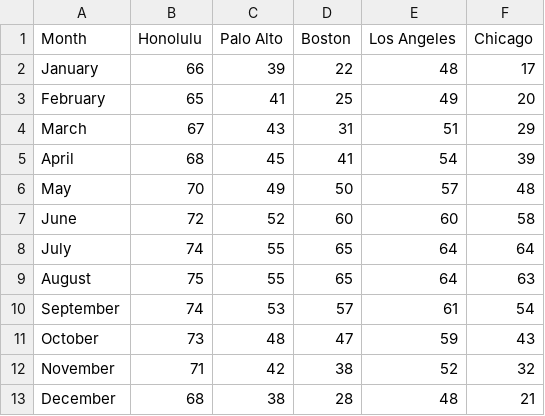
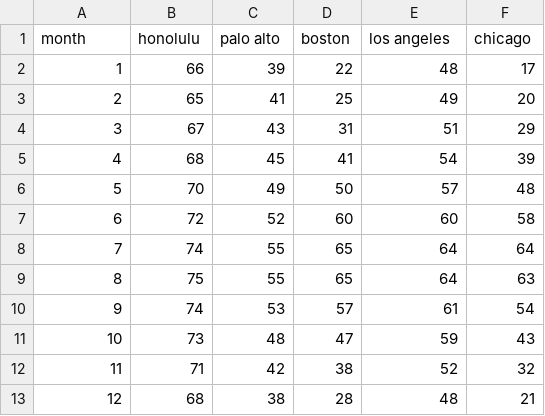
Before and after one commit to codetricity/d3-practice, a CSV file: temperature-by-month/city-month.csv, drawn as a sheet.

```diff
--- a/temperature-by-month/city-month.csv
+++ b/temperature-by-month/city-month.csv
@@ -1,13 +1,13 @@
-Month,Honolulu,Palo Alto,Boston,Los Angeles,Chicago
-January,66,39,22,48,17
-February,65,41,25,49,20
-March,67,43,31,51,29
-April,68,45,41,54,39
-May,70,49,50,57,48
-June,72,52,60,60,58
-July,74,55,65,64,64
-August,75,55,65,64,63
-September,74,53,57,61,54
-October,73,48,47,59,43
-November,71,42,38,52,32
-December,68,38,28,48,21
+month,honolulu,palo alto,boston,los angeles,chicago
+1,66,39,22,48,17
+2,65,41,25,49,20
+3,67,43,31,51,29
+4,68,45,41,54,39
+5,70,49,50,57,48
+6,72,52,60,60,58
+7,74,55,65,64,64
+8,75,55,65,64,63
+9,74,53,57,61,54
+10,73,48,47,59,43
+11,71,42,38,52,32
+12,68,38,28,48,21
```
Also changed, not shown: 1 other file.
